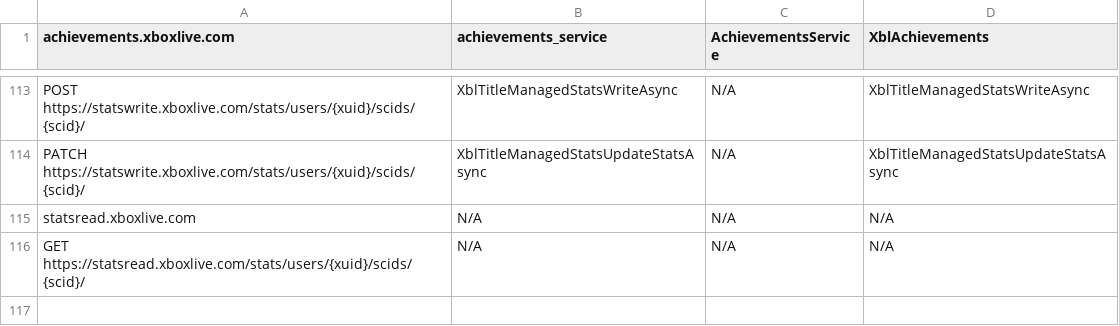
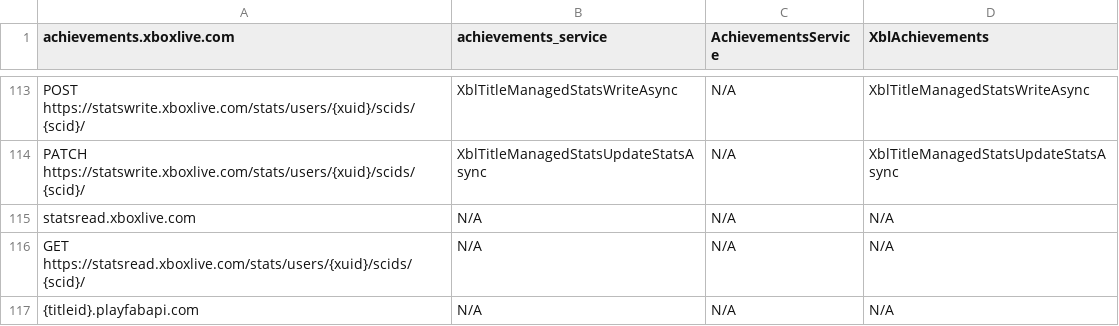
Before and after one commit to microsoft/xbox-live-trace-analyzer, a CSV file: Source/XboxLiveTraceAnalyzer.APIMap.csv, drawn as a sheet; only a part is shown, gaps mark what is left out; the diff names each change by its address in the sheet, - before the commit and + after, or states it on an @@ line.

Commit message:
Check playfab calls for sample title IDs (#57)
* check playfab calls for sample title IDs

* xr intent text and rules json formatting

```diff
--- a/Source/XboxLiveTraceAnalyzer.APIMap.csv
+++ b/Source/XboxLiveTraceAnalyzer.APIMap.csv
+row 117: {titleid}.playfabapi.com | N/A | N/A | N/A
```
Also changed, not shown: 8 other files.
